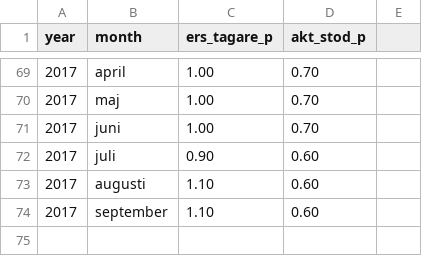
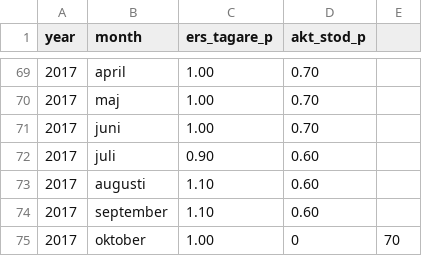
Before and after one commit to MansMeg/DIK_analys, a CSV file: Data/ers_AEA.csv, drawn as a sheet; only a part is shown, gaps mark what is left out.

Commit message:
Update ers_AEA.csv
update october

```diff
--- a/Data/ers_AEA.csv
+++ b/Data/ers_AEA.csv
@@ -74 +74,2 @@
 2017,"september",1.10,0.60
+2017,"oktober",1.00,0,70
```
